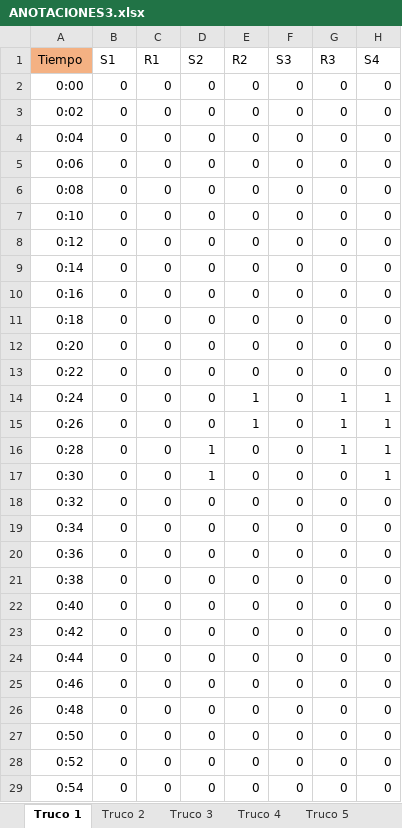
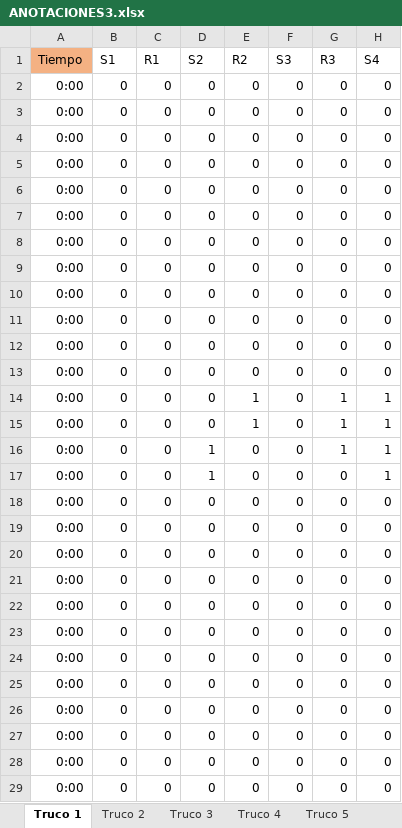
Before and after one commit to davidbestue/laugh_clap, an Excel workbook: ANOTACIONES3.xlsx, sheet Truco 1, drawn as a sheet; only a part is shown; values as stored, in another font and other column widths than the file's, no borders; the diff covers the shown part only; the diff names each change by its address in the sheet, - before the commit and + after, or states it on an @@ line.

```diff
--- a/ANOTACIONES3.xlsx (sheet Truco 1)
+++ b/ANOTACIONES3.xlsx (sheet Truco 1)
-A3 (Tiempo): 0:02
+A3 (Tiempo): 0:00
-A4 (Tiempo): 0:04
+A4 (Tiempo): 0:00
-A5 (Tiempo): 0:06
+A5 (Tiempo): 0:00
-A6 (Tiempo): 0:08
+A6 (Tiempo): 0:00
-A7 (Tiempo): 0:10
+A7 (Tiempo): 0:00
-A8 (Tiempo): 0:12
+A8 (Tiempo): 0:00
-A9 (Tiempo): 0:14
+A9 (Tiempo): 0:00
-A10 (Tiempo): 0:16
+A10 (Tiempo): 0:00
-A11 (Tiempo): 0:18
+A11 (Tiempo): 0:00
-A12 (Tiempo): 0:20
+A12 (Tiempo): 0:00
-A13 (Tiempo): 0:22
+A13 (Tiempo): 0:00
-A14 (Tiempo): 0:24
+A14 (Tiempo): 0:00
-A15 (Tiempo): 0:26
+A15 (Tiempo): 0:00
-A16 (Tiempo): 0:28
+A16 (Tiempo): 0:00
-A17 (Tiempo): 0:30
+A17 (Tiempo): 0:00
-A18 (Tiempo): 0:32
+A18 (Tiempo): 0:00
-A19 (Tiempo): 0:34
+A19 (Tiempo): 0:00
-A20 (Tiempo): 0:36
+A20 (Tiempo): 0:00
-A21 (Tiempo): 0:38
+A21 (Tiempo): 0:00
-A22 (Tiempo): 0:40
+A22 (Tiempo): 0:00
-A23 (Tiempo): 0:42
+A23 (Tiempo): 0:00
-A24 (Tiempo): 0:44
+A24 (Tiempo): 0:00
-A25 (Tiempo): 0:46
+A25 (Tiempo): 0:00
-A26 (Tiempo): 0:48
+A26 (Tiempo): 0:00
-A27 (Tiempo): 0:50
+A27 (Tiempo): 0:00
-A28 (Tiempo): 0:52
+A28 (Tiempo): 0:00
-A29 (Tiempo): 0:54
+A29 (Tiempo): 0:00
```
Also changed, not shown: 162 edited cells elsewhere in this sheet, sheet Truco 8, 1 other file.
